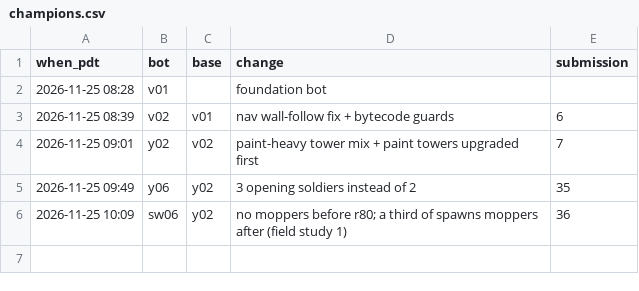
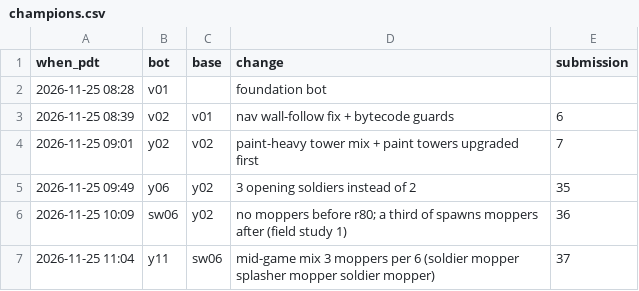
Before and after one commit to terryvanbelle/battlecode25b-vibe, a CSV file: research/tourney/champions.csv, drawn as a sheet.

```diff
--- a/research/tourney/champions.csv
+++ b/research/tourney/champions.csv
@@ -6 +6,2 @@ when_pdt,bot,base,change,submission
 2026-11-25 10:09,sw06,y02,no moppers before r80; a third of spawns moppers after (field study 1),36
+2026-11-25 11:04,y11,sw06,mid-game mix 3 moppers per 6 (soldier mopper splasher mopper soldier mopper),37
```
Also changed, not shown: 47 other files.
